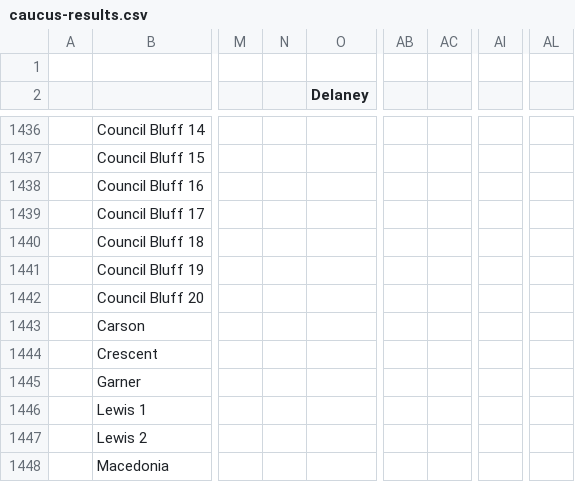
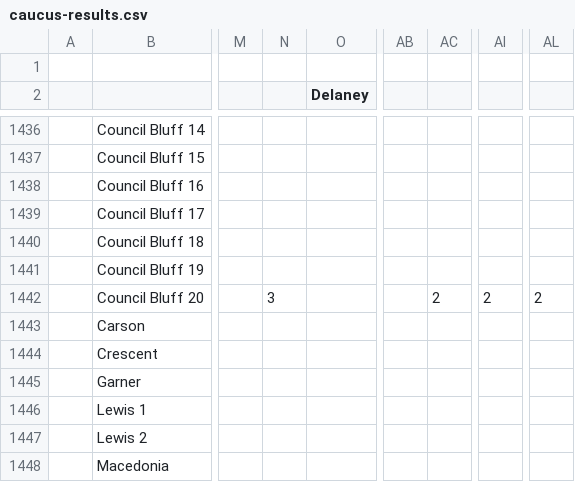
Before and after one commit to MatthewScheuerman/2020-iowa-caucus-results, a CSV file: caucus-results.csv, drawn as a sheet; only a part is shown, gaps mark what is left out; the diff names each change by its address in the sheet, - before the commit and + after, or states it on an @@ line.

Commit message:
Adding delegates for council bluff 20

```diff
--- a/caucus-results.csv
+++ b/caucus-results.csv
-N1442: (empty)
+N1442: 3
-AC1442: (empty)
+AC1442: 2
-AI1442: (empty)
+AI1442: 2
-AL1442: (empty)
+AL1442: 2
```
